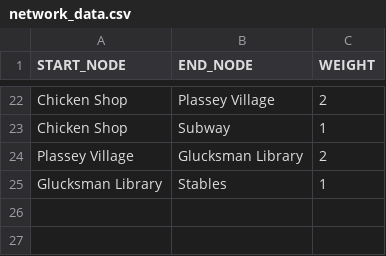
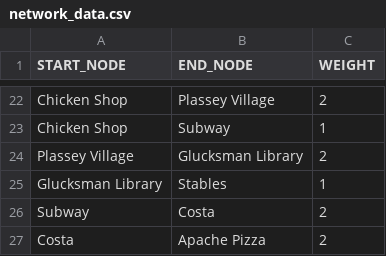
Before and after one commit to De3pBlu3/EpicBlock2Taxi, a CSV file: src/main/csv/network_data.csv, drawn as a sheet; only a part is shown, gaps mark what is left out; the diff names each change by its address in the sheet, - before the commit and + after, or states it on an @@ line.

Commit message:
Add network_layout.csv and updated data processing protocol.

```diff
--- a/src/main/csv/network_data.csv
+++ b/src/main/csv/network_data.csv
+row 26: Subway | Costa | 2
+row 27: Costa | Apache Pizza | 2
```
Also changed, not shown: 4 other files.
